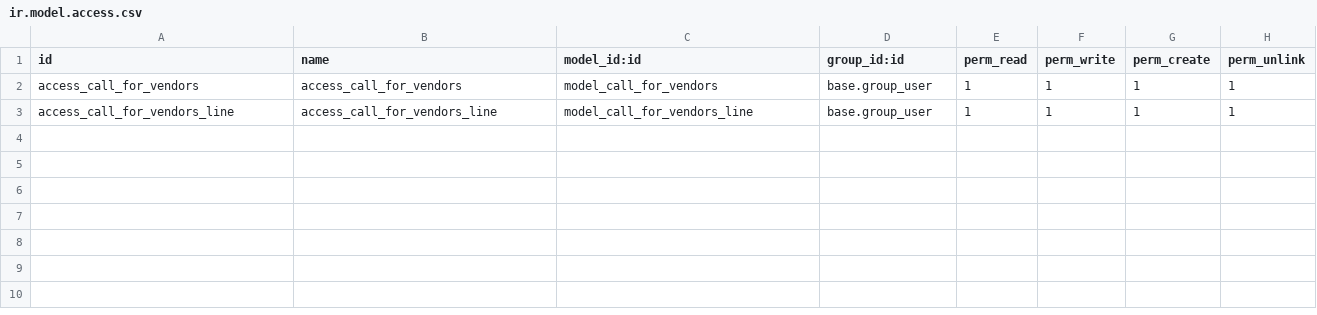
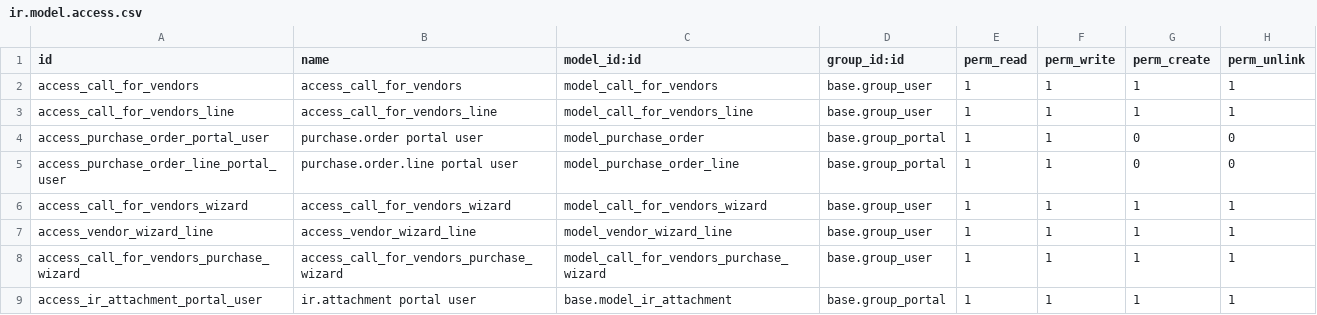
Before and after one commit to selcukatav/Odoo_Test_Addons, a CSV file: purchase_portal/security/ir.model.access.csv, drawn as a sheet.

```diff
--- a/purchase_portal/security/ir.model.access.csv
+++ b/purchase_portal/security/ir.model.access.csv
@@ -3 +3,7 @@ access_call_for_vendors,access_call_for_vendors,model_call_for_vendors,base.grou
 access_call_for_vendors_line,access_call_for_vendors_line,model_call_for_vendors_line,base.group_user,1,1,1,1
+access_purchase_order_portal_user,purchase.order portal user,model_purchase_order,base.group_portal,1,1,0,0
+access_purchase_order_line_portal_user,purchase.order.line portal user,model_purchase_order_line,base.group_portal,1,1,0,0
+access_call_for_vendors_wizard,access_call_for_vendors_wizard,model_call_for_vendors_wizard,base.group_user,1,1,1,1
+access_vendor_wizard_line,access_vendor_wizard_line,model_vendor_wizard_line,base.group_user,1,1,1,1
+access_call_for_vendors_purchase_wizard,access_call_for_vendors_purchase_wizard,model_call_for_vendors_purchase_wizard,base.group_user,1,1,1,1
+access_ir_attachment_portal_user,ir.attachment portal user,base.model_ir_attachment,base.group_portal,1,1,1,1
```
Also changed, not shown: 20 other files.
